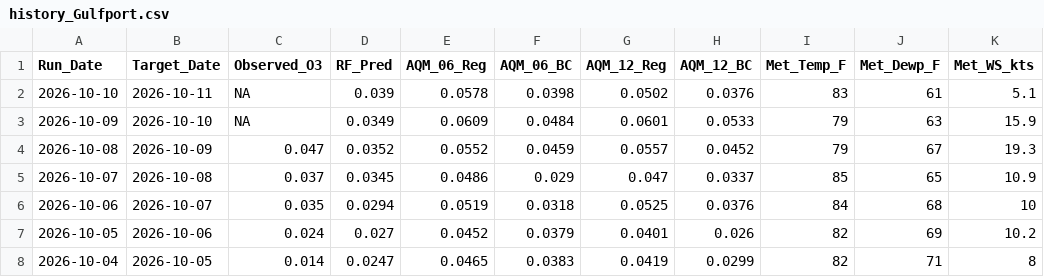
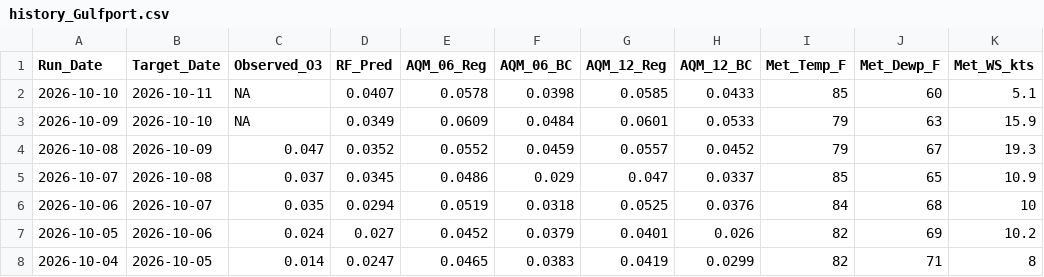
Before and after one commit to Cuevman81/ms-ozone-forecast, a CSV file: r-pipeline/history_Gulfport.csv, drawn as a sheet; only a part is shown; the diff names each change by its address in the sheet, - before the commit and + after, or states it on an @@ line.

```diff
--- a/r-pipeline/history_Gulfport.csv
+++ b/r-pipeline/history_Gulfport.csv
-D2 (RF_Pred): 0.039
+D2 (RF_Pred): 0.0407
-G2 (AQM_12_Reg): 0.0502
+G2 (AQM_12_Reg): 0.0585
-H2 (AQM_12_BC): 0.0376
+H2 (AQM_12_BC): 0.0433
-I2 (Met_Temp_F): 83
+I2 (Met_Temp_F): 85
-J2 (Met_Dewp_F): 61
+J2 (Met_Dewp_F): 60
```
Also changed, not shown: r-pipeline/history_Hernando.csv, r-pipeline/history_Hinds_CC.csv, 10 other files.
